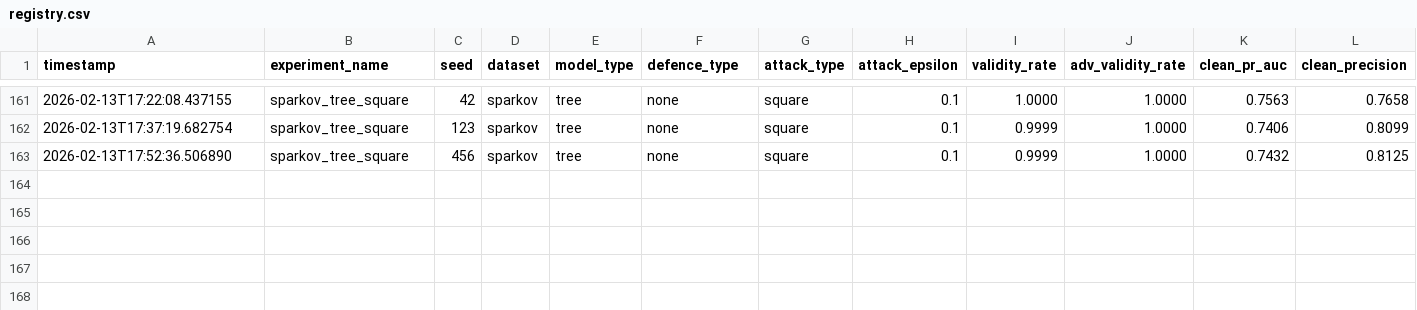
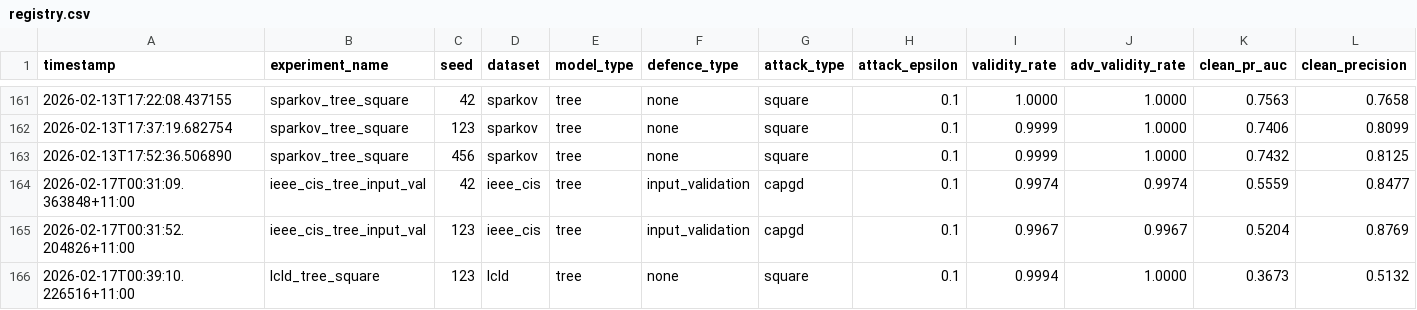
Before and after one commit to iHaydenzZ/FraudBench, a CSV file: results/registry.csv, drawn as a sheet; only a part is shown, gaps mark what is left out; rows hold the shown columns only; the diff names each change by its address in the sheet, - before the commit and + after, or states it on an @@ line.

Commit message:
feat: add 3 more results in CSV and add a script to run all hsj experiments

```diff
--- a/results/registry.csv
+++ b/results/registry.csv
+row 164: 2026-02-17T00:31:09.363848+11:00 | ieee_cis_tree_input_val | 42 | ieee_cis | tree | input_validation | capgd | 0.1 | 0.9974 | 0.9974 | 0.5559 | 0.8477
+row 165: 2026-02-17T00:31:52.204826+11:00 | ieee_cis_tree_input_val | 123 | ieee_cis | tree | input_validation | capgd | 0.1 | 0.9967 | 0.9967 | 0.5204 | 0.8769
+row 166: 2026-02-17T00:39:10.226516+11:00 | lcld_tree_square | 123 | lcld | tree | none | square | 0.1 | 0.9994 | 1.0000 | 0.3673 | 0.5132
```
Also changed, not shown: 1 other file.
